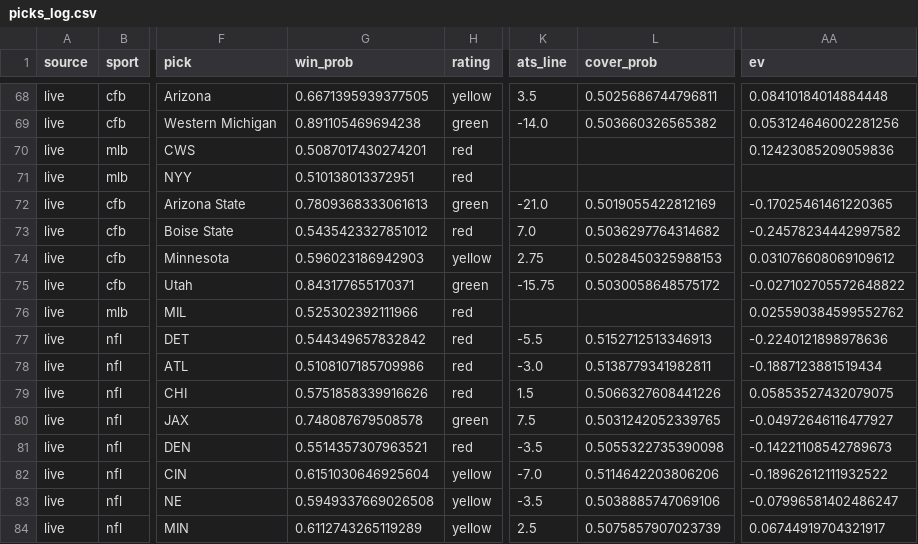
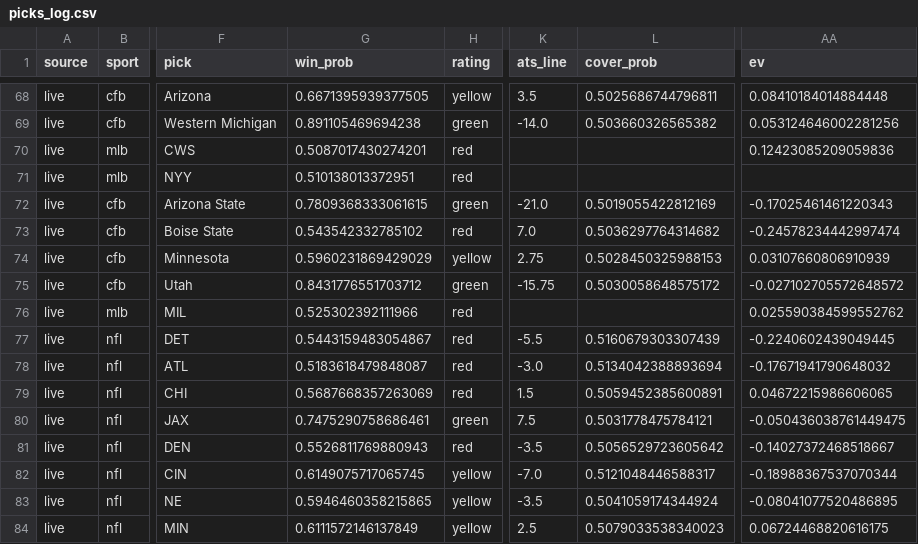
Before and after one commit to mak1017/skiiipicks, a CSV file: picks_log.csv, drawn as a sheet; only a part is shown, gaps mark what is left out; the diff covers the shown part only; the diff names each change by its address in the sheet, - before the commit and + after, or states it on an @@ line.

Commit message:
Update picks log and odds

```diff
--- a/picks_log.csv
+++ b/picks_log.csv
-G72 (win_prob): 0.7809368333061613
+G72 (win_prob): 0.7809368333061615
-AA72 (ev): -0.17025461461220365
+AA72 (ev): -0.17025461461220343
-G73 (win_prob): 0.5435423327851012
+G73 (win_prob): 0.543542332785102
-AA73 (ev): -0.24578234442997582
+AA73 (ev): -0.24578234442997474
-G74 (win_prob): 0.596023186942903
+G74 (win_prob): 0.5960231869429029
-AA74 (ev): 0.031076608069109612
+AA74 (ev): 0.03107660806910939
-G75 (win_prob): 0.843177655170371
+G75 (win_prob): 0.8431776551703712
-AA75 (ev): -0.027102705572648822
+AA75 (ev): -0.027102705572648572
-G77 (win_prob): 0.544349657832842
+G77 (win_prob): 0.5443159483054867
-L77 (cover_prob): 0.5152712513346913
+L77 (cover_prob): 0.5160679303307439
-AA77 (ev): -0.2240121898978636
+AA77 (ev): -0.2240602439049445
-G78 (win_prob): 0.5108107185709986
+G78 (win_prob): 0.5183618479848087
-L78 (cover_prob): 0.5138779341982811
+L78 (cover_prob): 0.5134042388893694
-AA78 (ev): -0.1887123881519434
+AA78 (ev): -0.17671941790648032
-G79 (win_prob): 0.5751858339916626
+G79 (win_prob): 0.5687668357263069
-L79 (cover_prob): 0.5066327608441226
+L79 (cover_prob): 0.5059452385600891
-AA79 (ev): 0.05853527432079075
+AA79 (ev): 0.04672215986606065
-G80 (win_prob): 0.748087679508578
+G80 (win_prob): 0.7475290758686461
-L80 (cover_prob): 0.5031242052339765
+L80 (cover_prob): 0.5031778475784121
-AA80 (ev): -0.04972646116477927
+AA80 (ev): -0.050436038761449475
-G81 (win_prob): 0.5514357307963521
+G81 (win_prob): 0.5526811769880943
-L81 (cover_prob): 0.5055322735390098
+L81 (cover_prob): 0.5056529723605642
-AA81 (ev): -0.14221108542789673
+AA81 (ev): -0.14027372468518667
-G82 (win_prob): 0.6151030646925604
+G82 (win_prob): 0.6149075717065745
-L82 (cover_prob): 0.5114642203806206
+L82 (cover_prob): 0.5121048446588317
-AA82 (ev): -0.18962612111932522
+AA82 (ev): -0.18988367537070344
-G83 (win_prob): 0.5949337669026508
+G83 (win_prob): 0.5946460358215865
-L83 (cover_prob): 0.5038885747069106
+L83 (cover_prob): 0.5041059174344924
-AA83 (ev): -0.07996581402486247
+AA83 (ev): -0.08041077520486895
-G84 (win_prob): 0.6112743265119289
+G84 (win_prob): 0.6111572146137849
-L84 (cover_prob): 0.5075857907023739
+L84 (cover_prob): 0.5079033538340023
-AA84 (ev): 0.06744919704321917
+AA84 (ev): 0.06724468820616175
```
Also changed, not shown: 138 edited cells elsewhere in this file.
